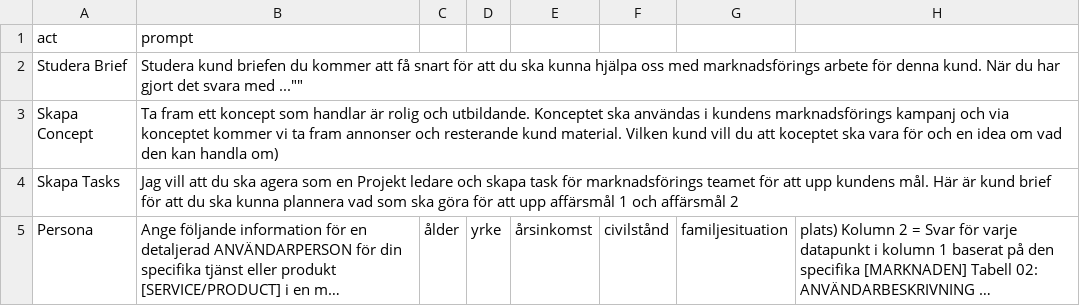
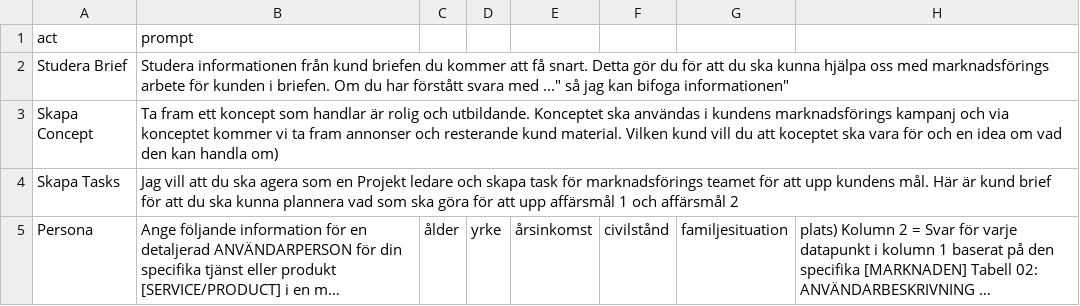
Before and after one commit to Algoenjin/prompts, a CSV file: prompts.csv, drawn as a sheet; only a part is shown; long unchanged cells end in …; the diff names each change by its address in the sheet, - before the commit and + after, or states it on an @@ line.

Commit message:
Update prompts.csv

```diff
--- a/prompts.csv
+++ b/prompts.csv
-B2 (prompt): Studera kund briefen du kommer att få snart för att du ska kunna hjälpa oss med marknadsförings arbete för denna kund. När du har gjort det svara med ...""
+B2 (prompt): Studera informationen från kund briefen du kommer att få snart. Detta gör du för att du ska kunna hjälpa oss med marknadsförings arbete för kunden i briefen. Om du har förstått svara med ..." så jag kan bifoga informationen"
```
